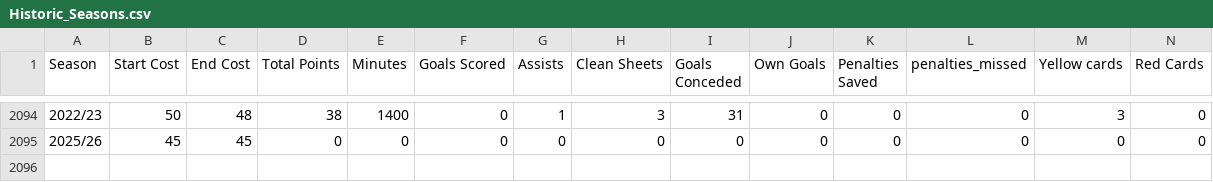
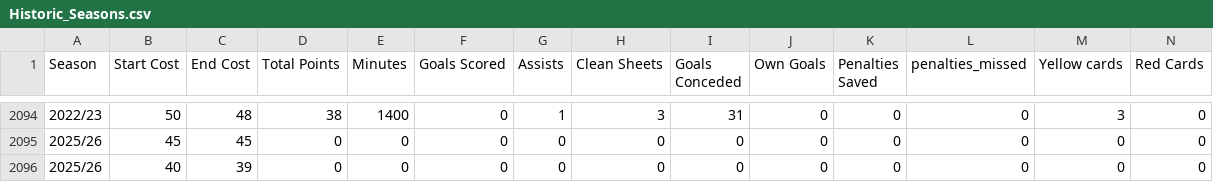
Before and after one commit to ARW4/FPL_Project, a CSV file: Historic_Seasons.csv, drawn as a sheet; only a part is shown, gaps mark what is left out; rows hold the shown columns only; the diff names each change by its address in the sheet, - before the commit and + after, or states it on an @@ line.

```diff
--- a/Historic_Seasons.csv
+++ b/Historic_Seasons.csv
+row 2096: 2025/26 | 40 | 39 | 0 | 0 | 0 | 0 | 0 | 0 | 0 | 0 | 0 | 0 | 0
```
Also changed, not shown: Player.csv.
